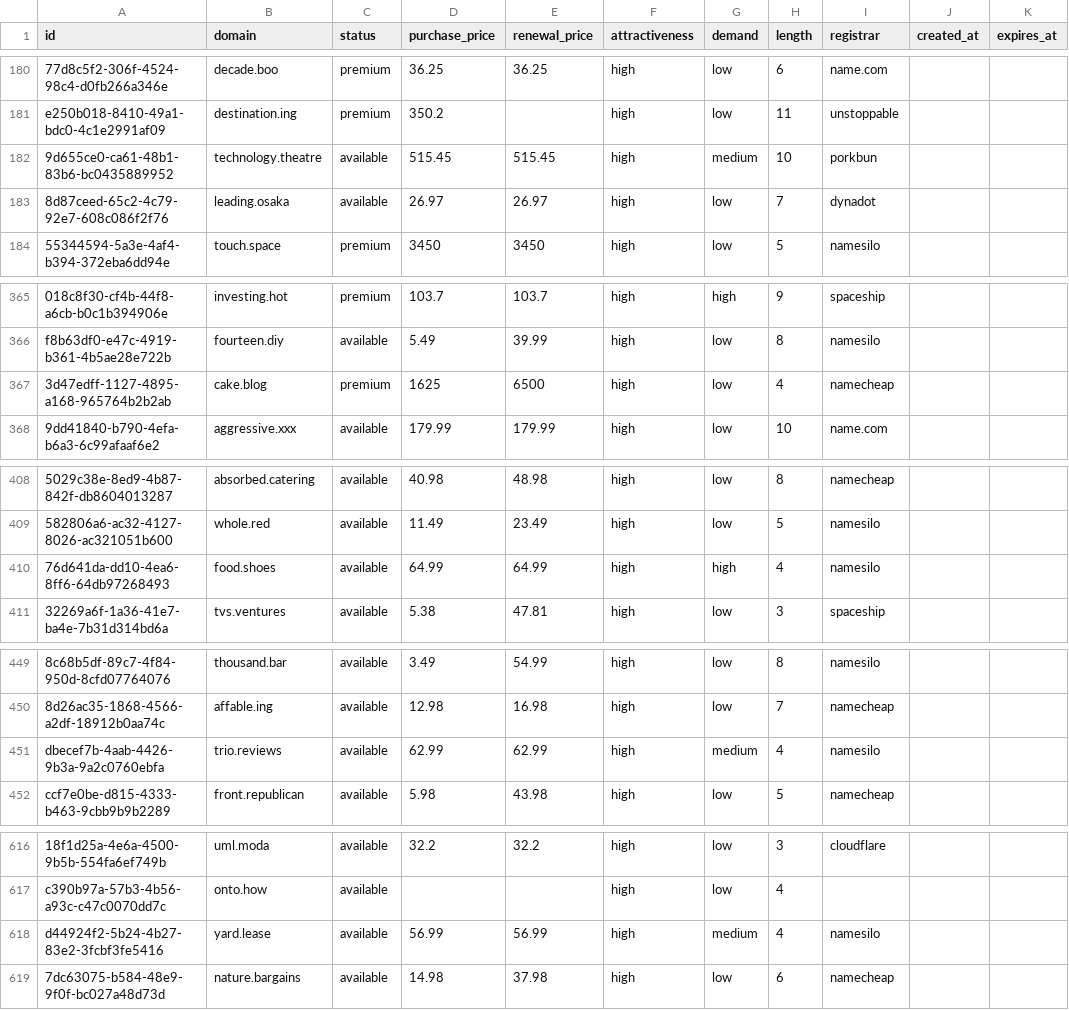
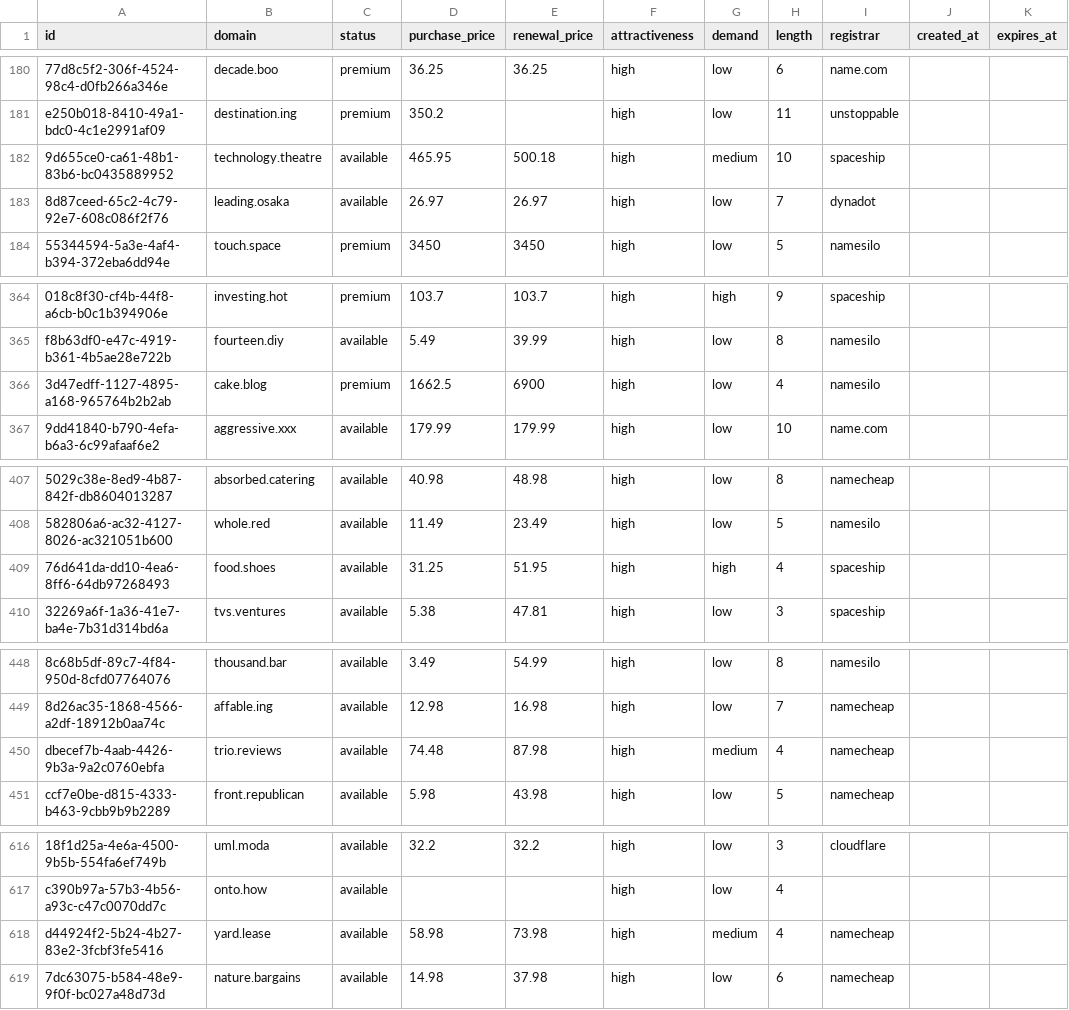
Before and after one commit to UniqueDomains/brandable-oneword-domains, a CSV file: brandable.csv, drawn as a sheet; only a part is shown, gaps mark what is left out; addresses are those after the commit; the diff covers the shown part only; the diff names each change by its address in the sheet, - before the commit and + after, or states it on an @@ line.

```diff
--- a/brandable.csv
+++ b/brandable.csv
-D182 (purchase_price): 515.45
+D182 (purchase_price): 465.95
-E182 (renewal_price): 515.45
+E182 (renewal_price): 500.18
-I182 (registrar): porkbun
+I182 (registrar): spaceship
-D366 (purchase_price): 1625
+D366 (purchase_price): 1662.5
-E366 (renewal_price): 6500
+E366 (renewal_price): 6900
-I366 (registrar): namecheap
+I366 (registrar): namesilo
-D409 (purchase_price): 64.99
+D409 (purchase_price): 31.25
-E409 (renewal_price): 64.99
+E409 (renewal_price): 51.95
-I409 (registrar): namesilo
+I409 (registrar): spaceship
-D450 (purchase_price): 62.99
+D450 (purchase_price): 74.48
-E450 (renewal_price): 62.99
+E450 (renewal_price): 87.98
-I450 (registrar): namesilo
+I450 (registrar): namecheap
-D618 (purchase_price): 56.99
+D618 (purchase_price): 58.98
-E618 (renewal_price): 56.99
+E618 (renewal_price): 73.98
-I618 (registrar): namesilo
+I618 (registrar): namecheap
```
Also changed, not shown: 2 added rows, 2 removed rows and 11 edited cells elsewhere in this file, 5 other files.
